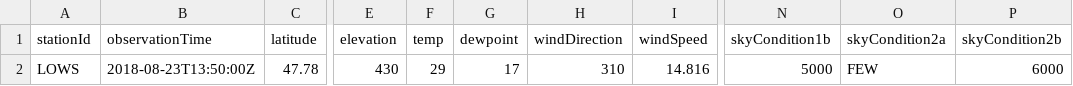
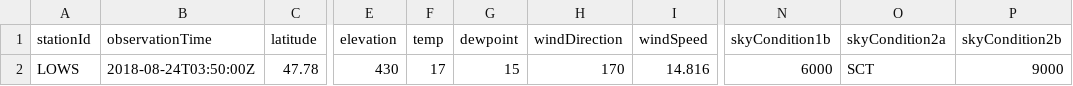
Before and after one commit to mmittlb/pywde1, a CSV file: metar1.csv, drawn as a sheet; only a part is shown, gaps mark what is left out; the diff names each change by its address in the sheet, - before the commit and + after, or states it on an @@ line.

Commit message:
Add metar1.csv

```diff
--- a/metar1.csv
+++ b/metar1.csv
-B2 (observationTime): 2018-08-23T13:50:00Z
+B2 (observationTime): 2018-08-24T03:50:00Z
-F2 (temp): 29
+F2 (temp): 17
-G2 (dewpoint): 17
+G2 (dewpoint): 15
-H2 (windDirection): 310
+H2 (windDirection): 170
-N2 (skyCondition1b): 5000
+N2 (skyCondition1b): 6000
-O2 (skyCondition2a): FEW
+O2 (skyCondition2a): SCT
-P2 (skyCondition2b): 6000
+P2 (skyCondition2b): 9000
```
